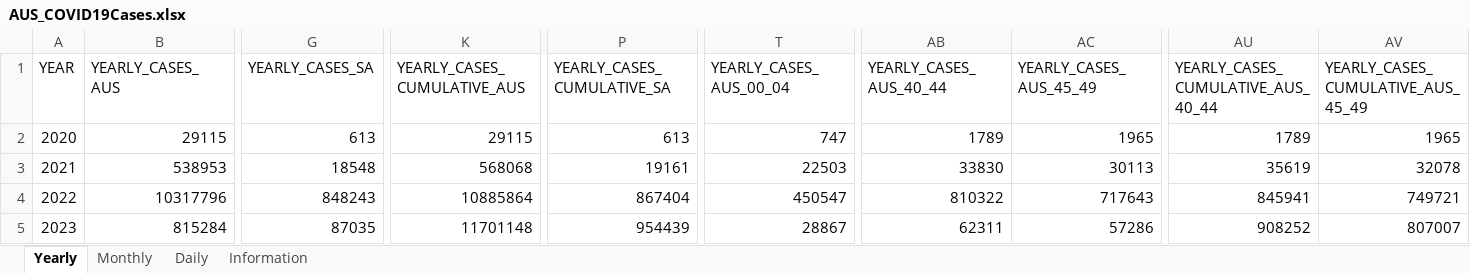
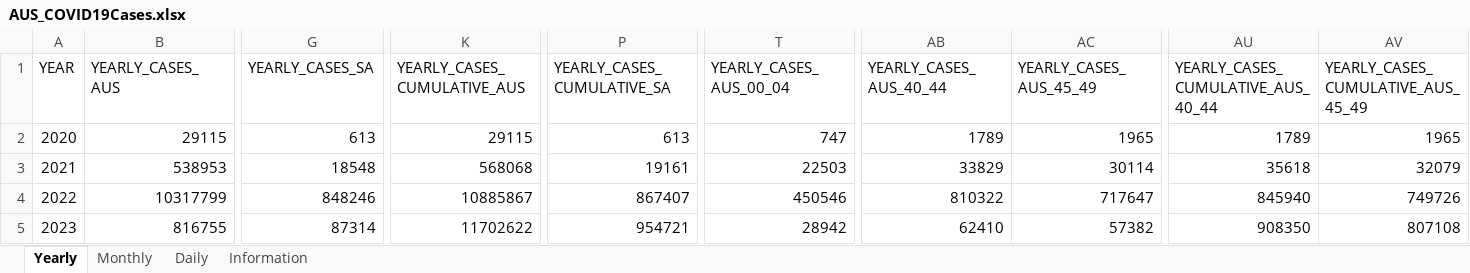
Before and after one commit to dbRaevn/covid19, an Excel workbook: pandemic/AUS_COVID19Cases.xlsx, sheet Yearly, drawn as a sheet; only a part is shown, gaps mark what is left out; values as stored, in another font and other column widths than the file's, no borders; the diff covers the shown part only; the diff names each change by its address in the sheet, - before the commit and + after, or states it on an @@ line.

Commit message:
Update AUS_COVID19Cases.xlsx

```diff
--- a/pandemic/AUS_COVID19Cases.xlsx (sheet Yearly)
+++ b/pandemic/AUS_COVID19Cases.xlsx (sheet Yearly)
-AB3 (YEARLY_CASES_AUS_40_44): 33830
+AB3 (YEARLY_CASES_AUS_40_44): 33829
-AC3 (YEARLY_CASES_AUS_45_49): 30113
+AC3 (YEARLY_CASES_AUS_45_49): 30114
-AU3: 35619
+AU3: 35618
-AV3: 32078
+AV3: 32079
-B4 (YEARLY_CASES_AUS): 10317796
+B4 (YEARLY_CASES_AUS): 10317799
-G4 (YEARLY_CASES_SA): 848243
+G4 (YEARLY_CASES_SA): 848246
-K4 (YEARLY_CASES_CUMULATIVE_AUS): 10885864
+K4 (YEARLY_CASES_CUMULATIVE_AUS): 10885867
-P4 (YEARLY_CASES_CUMULATIVE_SA): 867404
+P4 (YEARLY_CASES_CUMULATIVE_SA): 867407
-T4 (YEARLY_CASES_AUS_00_04): 450547
+T4 (YEARLY_CASES_AUS_00_04): 450546
-AC4 (YEARLY_CASES_AUS_45_49): 717643
+AC4 (YEARLY_CASES_AUS_45_49): 717647
-AU4: 845941
+AU4: 845940
-AV4: 749721
+AV4: 749726
-B5 (YEARLY_CASES_AUS): 815284
+B5 (YEARLY_CASES_AUS): 816755
-G5 (YEARLY_CASES_SA): 87035
+G5 (YEARLY_CASES_SA): 87314
-K5 (YEARLY_CASES_CUMULATIVE_AUS): 11701148
+K5 (YEARLY_CASES_CUMULATIVE_AUS): 11702622
-P5 (YEARLY_CASES_CUMULATIVE_SA): 954439
+P5 (YEARLY_CASES_CUMULATIVE_SA): 954721
-T5 (YEARLY_CASES_AUS_00_04): 28867
+T5 (YEARLY_CASES_AUS_00_04): 28942
-AB5 (YEARLY_CASES_AUS_40_44): 62311
+AB5 (YEARLY_CASES_AUS_40_44): 62410
-AC5 (YEARLY_CASES_AUS_45_49): 57286
+AC5 (YEARLY_CASES_AUS_45_49): 57382
-AU5: 908252
+AU5: 908350
-AV5: 807007
+AV5: 807108
```
Also changed, not shown: 72 edited cells elsewhere in this sheet, sheet Daily, sheet Monthly, sheet Information.
